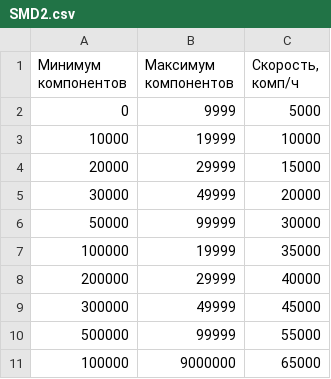
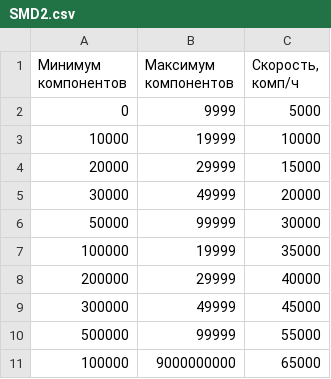
Before and after one commit to DimastX/Money_web, a CSV file: data/SMD2.csv, drawn as a sheet.

```diff
--- a/data/SMD2.csv
+++ b/data/SMD2.csv
@@ -10,2 +10,2 @@
 500000,99999,55000
-100000,9000000,65000
+100000,9000000000,65000
```
Also changed, not shown: data/Test.csv, 12 other files.
